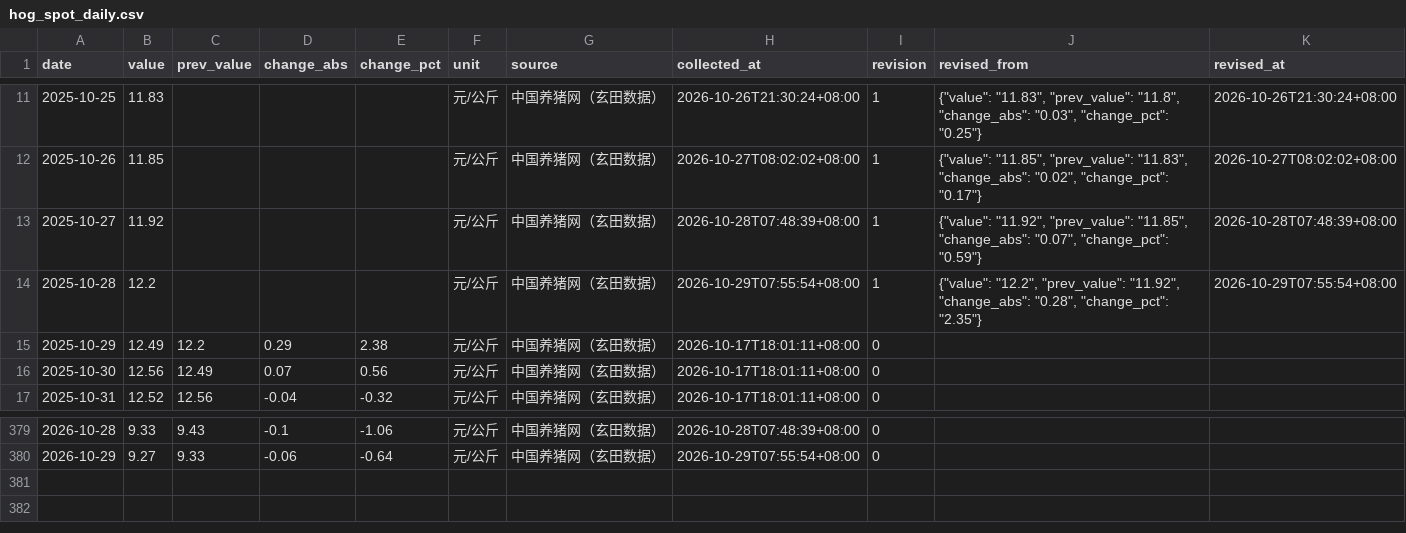
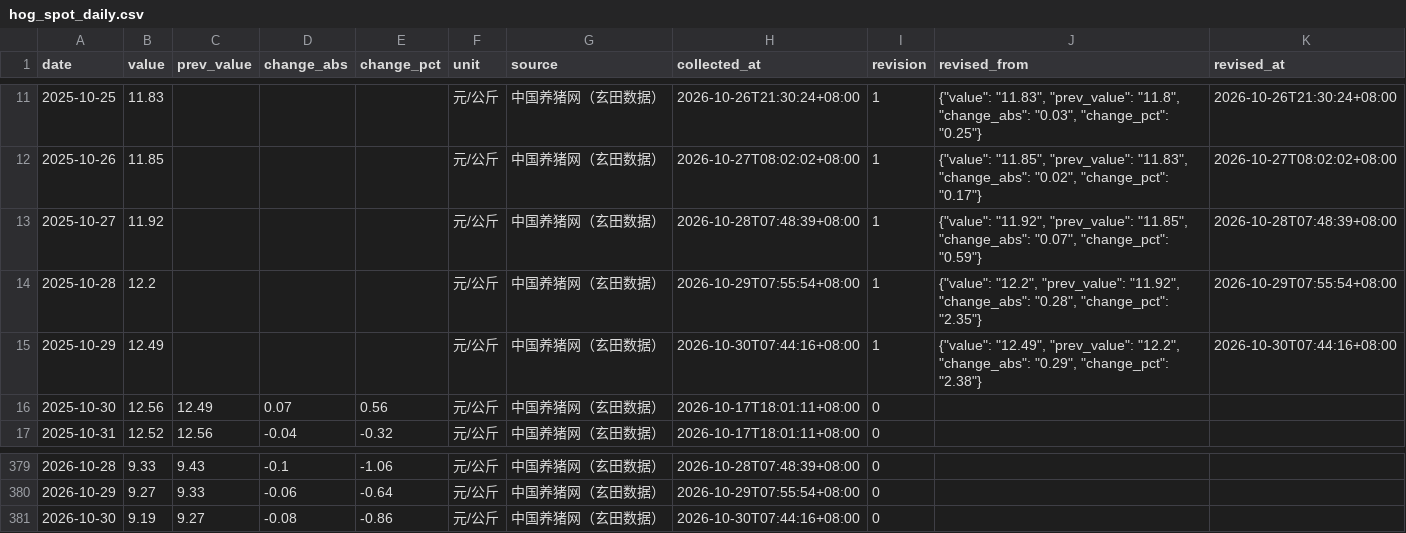
Before and after one commit to dong20000817-cmd/pigboard, a CSV file: data/history/hog_spot_daily.csv, drawn as a sheet; only a part is shown, gaps mark what is left out.

Commit message:
data: 2026-10-29 看板数据更新

```diff
--- a/data/history/hog_spot_daily.csv
+++ b/data/history/hog_spot_daily.csv
@@ -14,3 +14,3 @@ date,value,prev_value,change_abs,change_pct,unit,source,collected_at,revision,re
 2025-10-28,12.2,,,,元/公斤,中国养猪网（玄田数据）,2026-10-29T07:55:54+08:00,1,"{""value"": ""12.2"", ""prev_value"": ""11.92"", ""change_abs"": ""0.28"", ""change_pct"": ""2.35""}",2026-10-29T07:55:54+08:00
-2025-10-29,12.49,12.2,0.29,2.38,元/公斤,中国养猪网（玄田数据）,2026-10-17T18:01:11+08:00,0,,
+2025-10-29,12.49,,,,元/公斤,中国养猪网（玄田数据）,2026-10-30T07:44:16+08:00,1,"{""value"": ""12.49"", ""prev_value"": ""12.2"", ""change_abs"": ""0.29"", ""change_pct"": ""2.38""}",2026-10-30T07:44:16+08:00
 2025-10-30,12.56,12.49,0.07,0.56,元/公斤,中国养猪网（玄田数据）,2026-10-17T18:01:11+08:00,0,,
@@ -380 +380,2 @@ date,value,prev_value,change_abs,change_pct,unit,source,collected_at,revision,re
 2026-10-29,9.27,9.33,-0.06,-0.64,元/公斤,中国养猪网（玄田数据）,2026-10-29T07:55:54+08:00,0,,
+2026-10-30,9.19,9.27,-0.08,-0.86,元/公斤,中国养猪网（玄田数据）,2026-10-30T07:44:16+08:00,0,,
```
Also changed, not shown: 5 other files.
